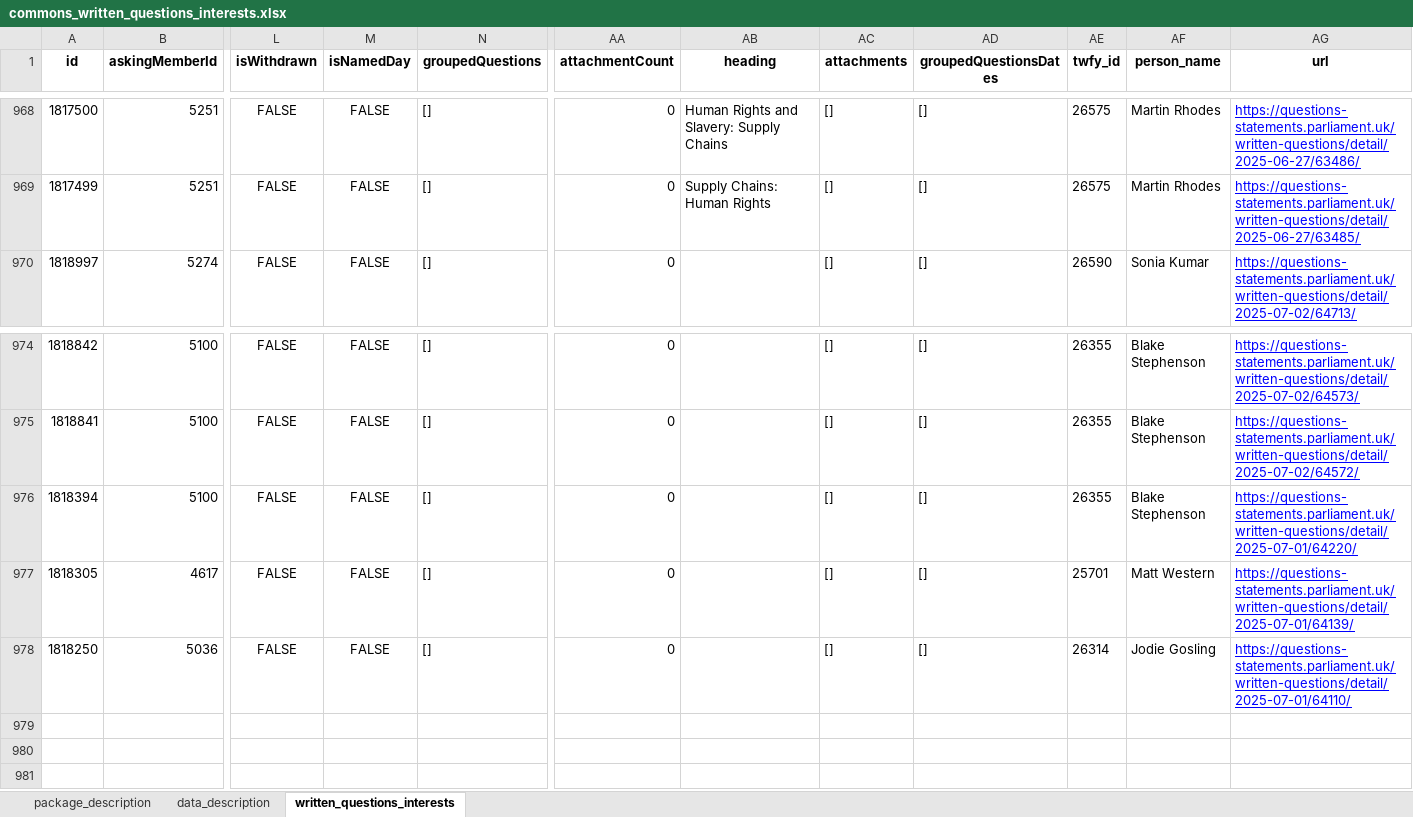
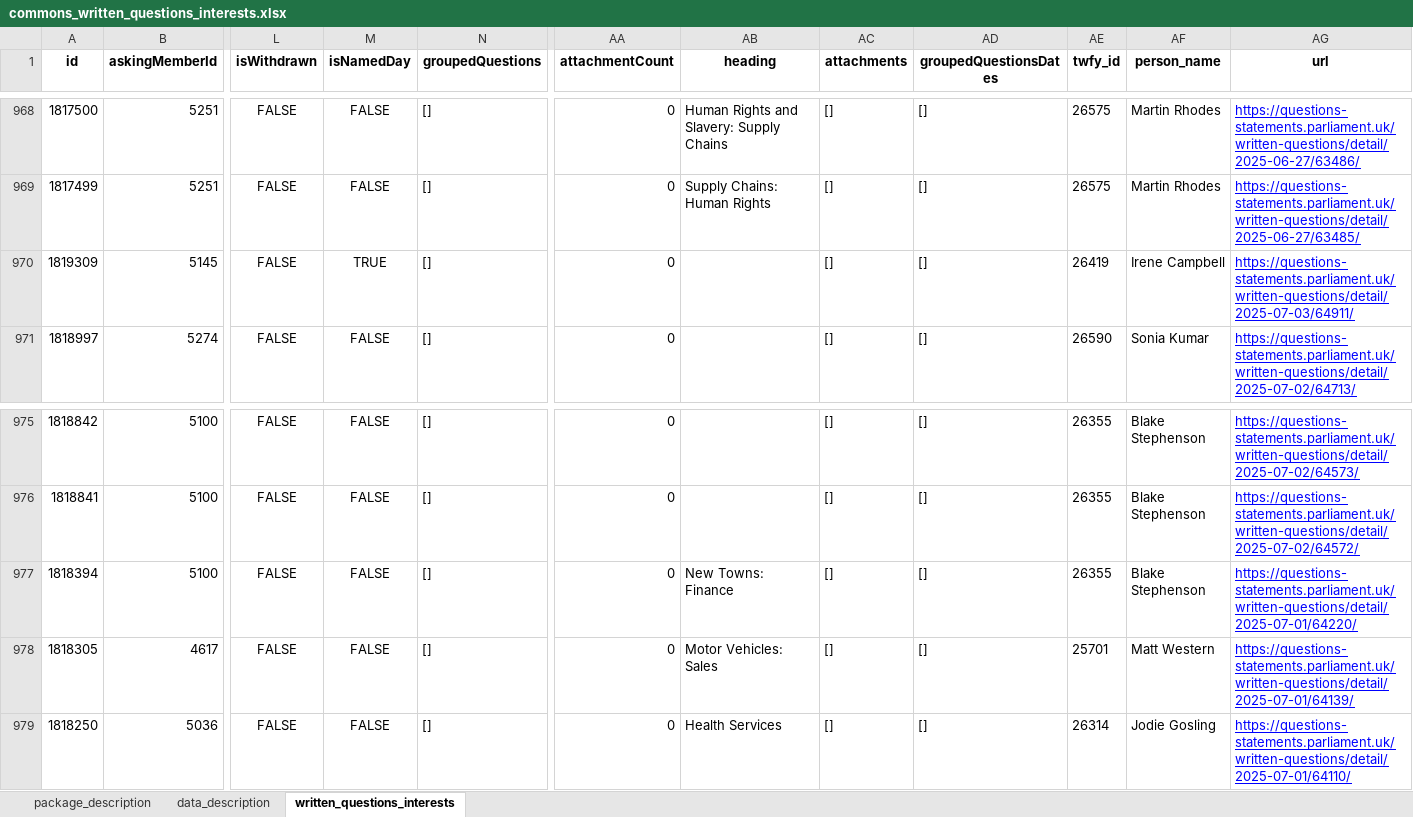
Before and after one commit to mysociety/uk-parl-written-questions, an Excel workbook: docs/data/commons_written_questions_interests/0.1.0/commons_written_questions_interests.xlsx, sheet written_questions_interests, drawn as a sheet; only a part is shown, gaps mark what is left out; values as stored, in another font and other column widths than the file's, no borders; addresses are those after the commit; rows hold the shown columns only; the diff names each change by its address in the sheet, - before the commit and + after, or states it on an @@ line.

```diff
--- a/docs/data/commons_written_questions_interests/0.1.0/commons_written_questions_interests.xlsx (sheet written_questions_interests)
+++ b/docs/data/commons_written_questions_interests/0.1.0/commons_written_questions_interests.xlsx (sheet written_questions_interests)
+row 970: 1819309 | 5145 | FALSE | TRUE | [] | 0 |  | [] | [] | 26419 | Irene Campbell | https://questions-statements.parliament.uk/written-questions/detail/2025-07-03/64911/
-AB977 (heading): (empty)
+AB977 (heading): New Towns: Finance
-AB978 (heading): (empty)
+AB978 (heading): Motor Vehicles: Sales
-AB979 (heading): (empty)
+AB979 (heading): Health Services
```
Also changed, not shown: docs/data/commons_written_questions_interests/0.1/commons_written_questions_interests.xlsx, docs/data/commons_written_questions_interests/0/commons_written_questions_interests.xlsx, 56 other files.
